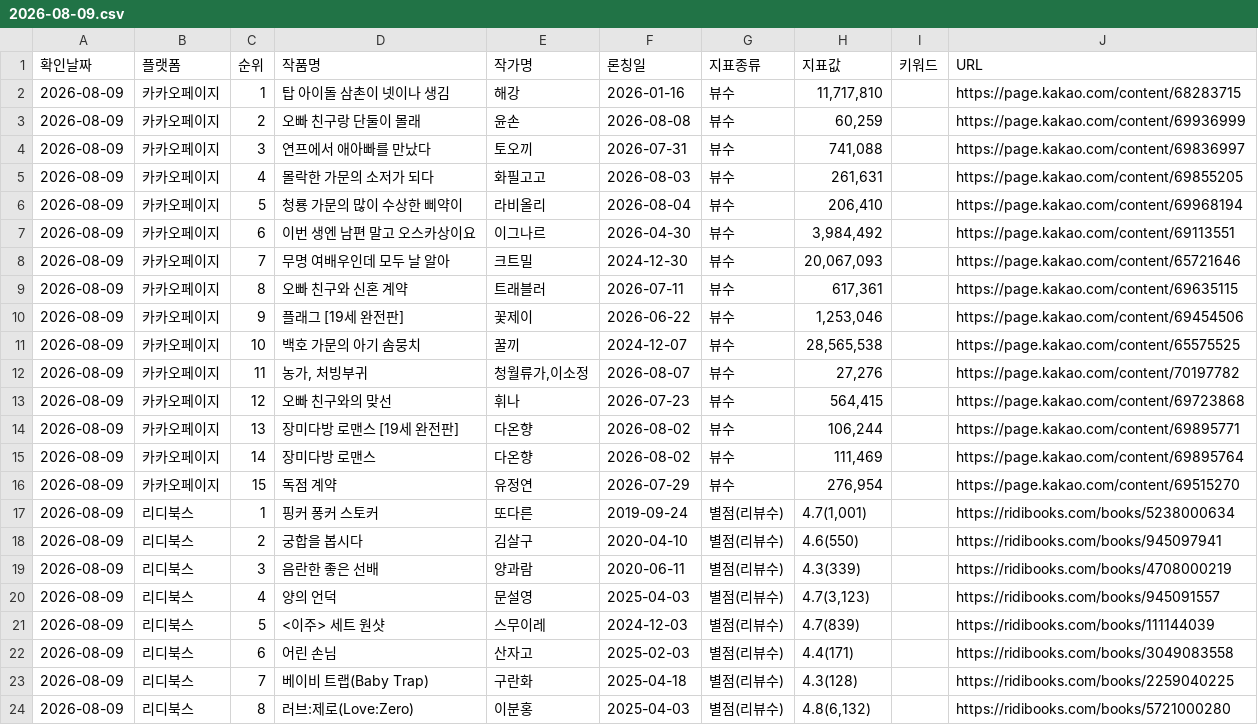
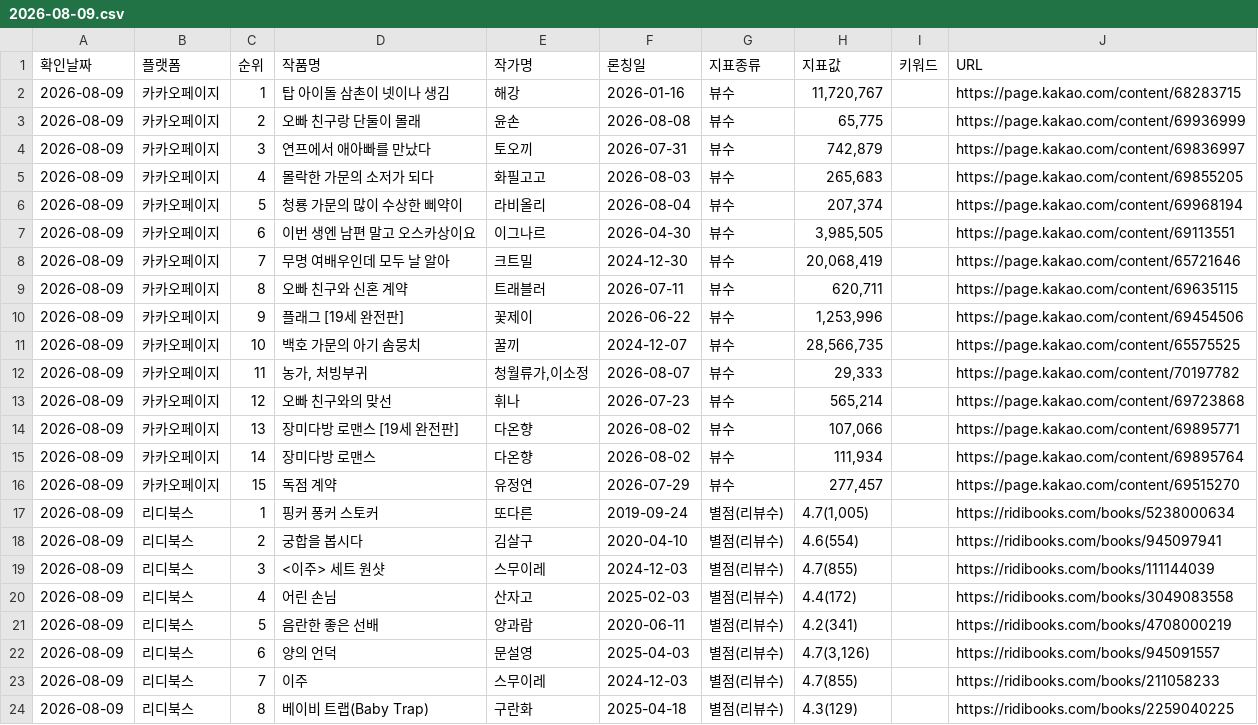
Before and after one commit to sosothth731/webnovel-ranking, a CSV file: output/daily/2026-08-09.csv, drawn as a sheet; only a part is shown; the diff covers the shown part only.

```diff
--- a/output/daily/2026-08-09.csv
+++ b/output/daily/2026-08-09.csv
@@ -1,24 +1,24 @@
 확인날짜,플랫폼,순위,작품명,작가명,론칭일,지표종류,지표값,키워드,URL
-2026-08-09,카카오페이지,1,탑 아이돌 삼촌이 넷이나 생김,해강,2026-01-16,뷰수,"11,717,810",,https://page.kakao.com/content/68283715
-2026-08-09,카카오페이지,2,오빠 친구랑 단둘이 몰래,윤손,2026-08-08,뷰수,"60,259",,https://page.kakao.com/content/69936999
-2026-08-09,카카오페이지,3,연프에서 애아빠를 만났다,토오끼,2026-07-31,뷰수,"741,088",,https://page.kakao.com/content/69836997
-2026-08-09,카카오페이지,4,몰락한 가문의 소저가 되다,화필고고,2026-08-03,뷰수,"261,631",,https://page.kakao.com/content/69855205
-2026-08-09,카카오페이지,5,청룡 가문의 많이 수상한 삐약이,라비올리,2026-08-04,뷰수,"206,410",,https://page.kakao.com/content/69968194
-2026-08-09,카카오페이지,6,이번 생엔 남편 말고 오스카상이요,이그나르,2026-04-30,뷰수,"3,984,492",,https://page.kakao.com/content/69113551
-2026-08-09,카카오페이지,7,무명 여배우인데 모두 날 알아,크트밀,2024-12-30,뷰수,"20,067,093",,https://page.kakao.com/content/65721646
-2026-08-09,카카오페이지,8,오빠 친구와 신혼 계약,트래블러,2026-07-11,뷰수,"617,361",,https://page.kakao.com/content/69635115
-2026-08-09,카카오페이지,9,플래그 [19세 완전판],꽃제이,2026-06-22,뷰수,"1,253,046",,https://page.kakao.com/content/69454506
-2026-08-09,카카오페이지,10,백호 가문의 아기 솜뭉치,꿀끼,2024-12-07,뷰수,"28,565,538",,https://page.kakao.com/content/65575525
-2026-08-09,카카오페이지,11,"농가, 처빙부귀","청월류가,이소정",2026-08-07,뷰수,"27,276",,https://page.kakao.com/content/70197782
-2026-08-09,카카오페이지,12,오빠 친구와의 맞선,휘나,2026-07-23,뷰수,"564,415",,https://page.kakao.com/content/69723868
-2026-08-09,카카오페이지,13,장미다방 로맨스 [19세 완전판],다온향,2026-08-02,뷰수,"106,244",,https://page.kakao.com/content/69895771
-2026-08-09,카카오페이지,14,장미다방 로맨스,다온향,2026-08-02,뷰수,"111,469",,https://page.kakao.com/content/69895764
-2026-08-09,카카오페이지,15,독점 계약,유정연,2026-07-29,뷰수,"276,954",,https://page.kakao.com/content/69515270
-2026-08-09,리디북스,1,핑커 퐁커 스토커,또다른,2019-09-24,별점(리뷰수),"4.7(1,001)",,https://ridibooks.com/books/5238000634
-2026-08-09,리디북스,2,궁합을 봅시다,김살구,2020-04-10,별점(리뷰수),4.6(550),,https://ridibooks.com/books/945097941
-2026-08-09,리디북스,3,음란한 좋은 선배,양과람,2020-06-11,별점(리뷰수),4.3(339),,https://ridibooks.com/books/4708000219
-2026-08-09,리디북스,4,양의 언덕,문설영,2025-04-03,별점(리뷰수),"4.7(3,123)",,https://ridibooks.com/books/945091557
-2026-08-09,리디북스,5,<이주> 세트 원샷,스무이레,2024-12-03,별점(리뷰수),4.7(839),,https://ridibooks.com/books/111144039
-2026-08-09,리디북스,6,어린 손님,산자고,2025-02-03,별점(리뷰수),4.4(171),,https://ridibooks.com/books/3049083558
-2026-08-09,리디북스,7,베이비 트랩(Baby Trap),구란화,2025-04-18,별점(리뷰수),4.3(128),,https://ridibooks.com/books/2259040225
-2026-08-09,리디북스,8,러브:제로(Love:Zero),이분홍,2025-04-03,별점(리뷰수),"4.8(6,132)",,https://ridibooks.com/books/5721000280
+2026-08-09,카카오페이지,1,탑 아이돌 삼촌이 넷이나 생김,해강,2026-01-16,뷰수,"11,720,767",,https://page.kakao.com/content/68283715
+2026-08-09,카카오페이지,2,오빠 친구랑 단둘이 몰래,윤손,2026-08-08,뷰수,"65,775",,https://page.kakao.com/content/69936999
+2026-08-09,카카오페이지,3,연프에서 애아빠를 만났다,토오끼,2026-07-31,뷰수,"742,879",,https://page.kakao.com/content/69836997
+2026-08-09,카카오페이지,4,몰락한 가문의 소저가 되다,화필고고,2026-08-03,뷰수,"265,683",,https://page.kakao.com/content/69855205
+2026-08-09,카카오페이지,5,청룡 가문의 많이 수상한 삐약이,라비올리,2026-08-04,뷰수,"207,374",,https://page.kakao.com/content/69968194
+2026-08-09,카카오페이지,6,이번 생엔 남편 말고 오스카상이요,이그나르,2026-04-30,뷰수,"3,985,505",,https://page.kakao.com/content/69113551
+2026-08-09,카카오페이지,7,무명 여배우인데 모두 날 알아,크트밀,2024-12-30,뷰수,"20,068,419",,https://page.kakao.com/content/65721646
+2026-08-09,카카오페이지,8,오빠 친구와 신혼 계약,트래블러,2026-07-11,뷰수,"620,711",,https://page.kakao.com/content/69635115
+2026-08-09,카카오페이지,9,플래그 [19세 완전판],꽃제이,2026-06-22,뷰수,"1,253,996",,https://page.kakao.com/content/69454506
+2026-08-09,카카오페이지,10,백호 가문의 아기 솜뭉치,꿀끼,2024-12-07,뷰수,"28,566,735",,https://page.kakao.com/content/65575525
+2026-08-09,카카오페이지,11,"농가, 처빙부귀","청월류가,이소정",2026-08-07,뷰수,"29,333",,https://page.kakao.com/content/70197782
+2026-08-09,카카오페이지,12,오빠 친구와의 맞선,휘나,2026-07-23,뷰수,"565,214",,https://page.kakao.com/content/69723868
+2026-08-09,카카오페이지,13,장미다방 로맨스 [19세 완전판],다온향,2026-08-02,뷰수,"107,066",,https://page.kakao.com/content/69895771
+2026-08-09,카카오페이지,14,장미다방 로맨스,다온향,2026-08-02,뷰수,"111,934",,https://page.kakao.com/content/69895764
+2026-08-09,카카오페이지,15,독점 계약,유정연,2026-07-29,뷰수,"277,457",,https://page.kakao.com/content/69515270
+2026-08-09,리디북스,1,핑커 퐁커 스토커,또다른,2019-09-24,별점(리뷰수),"4.7(1,005)",,https://ridibooks.com/books/5238000634
+2026-08-09,리디북스,2,궁합을 봅시다,김살구,2020-04-10,별점(리뷰수),4.6(554),,https://ridibooks.com/books/945097941
+2026-08-09,리디북스,3,<이주> 세트 원샷,스무이레,2024-12-03,별점(리뷰수),4.7(855),,https://ridibooks.com/books/111144039
+2026-08-09,리디북스,4,어린 손님,산자고,2025-02-03,별점(리뷰수),4.4(172),,https://ridibooks.com/books/3049083558
+2026-08-09,리디북스,5,음란한 좋은 선배,양과람,2020-06-11,별점(리뷰수),4.2(341),,https://ridibooks.com/books/4708000219
+2026-08-09,리디북스,6,양의 언덕,문설영,2025-04-03,별점(리뷰수),"4.7(3,126)",,https://ridibooks.com/books/945091557
+2026-08-09,리디북스,7,이주,스무이레,2024-12-03,별점(리뷰수),4.7(855),,https://ridibooks.com/books/211058233
+2026-08-09,리디북스,8,베이비 트랩(Baby Trap),구란화,2025-04-18,별점(리뷰수),4.3(129),,https://ridibooks.com/books/2259040225
```
Also changed, not shown: 4 added rows, 4 removed rows and 61 edited cells elsewhere in this file, output/webnovel_ranking.csv.
